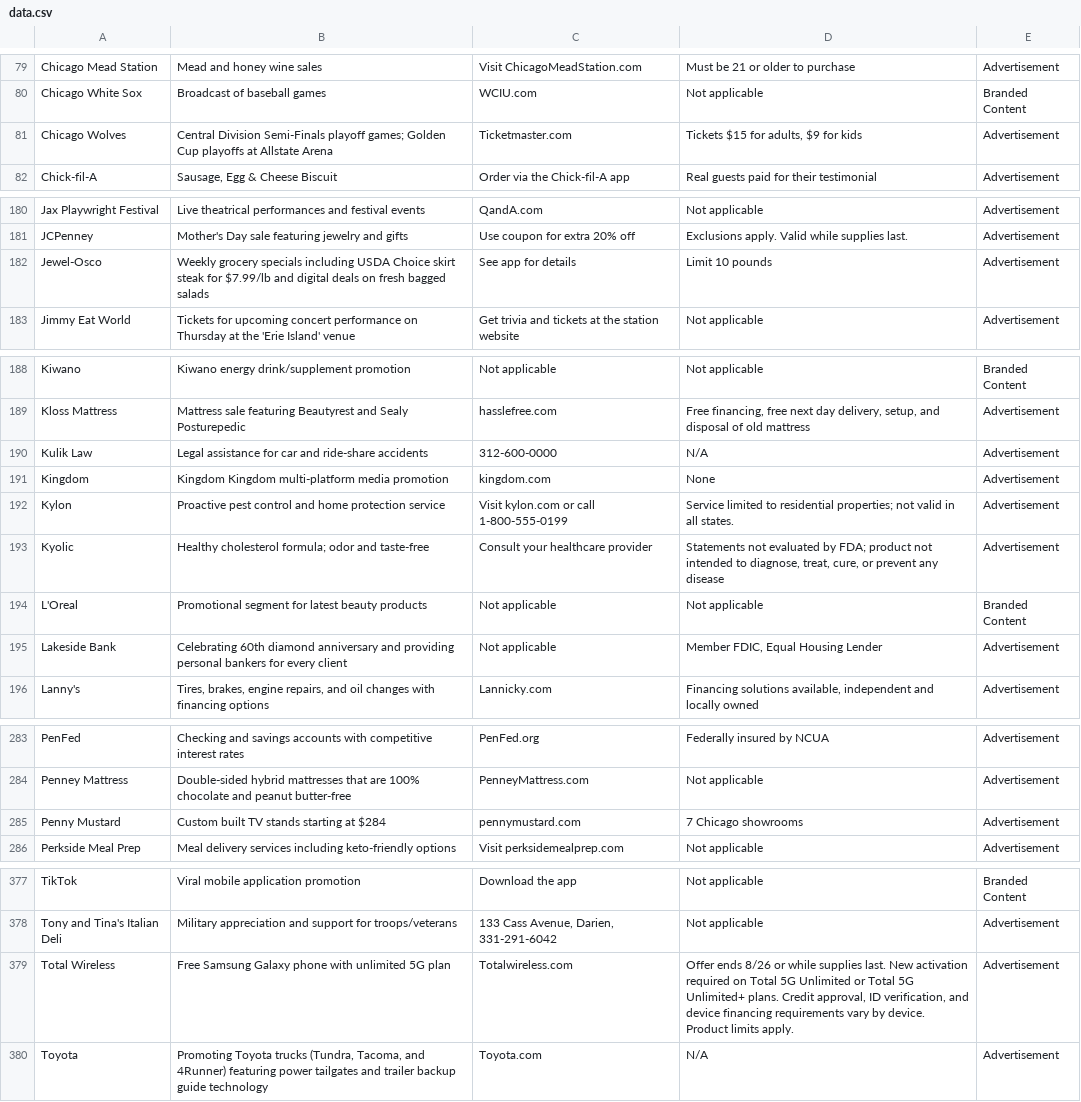
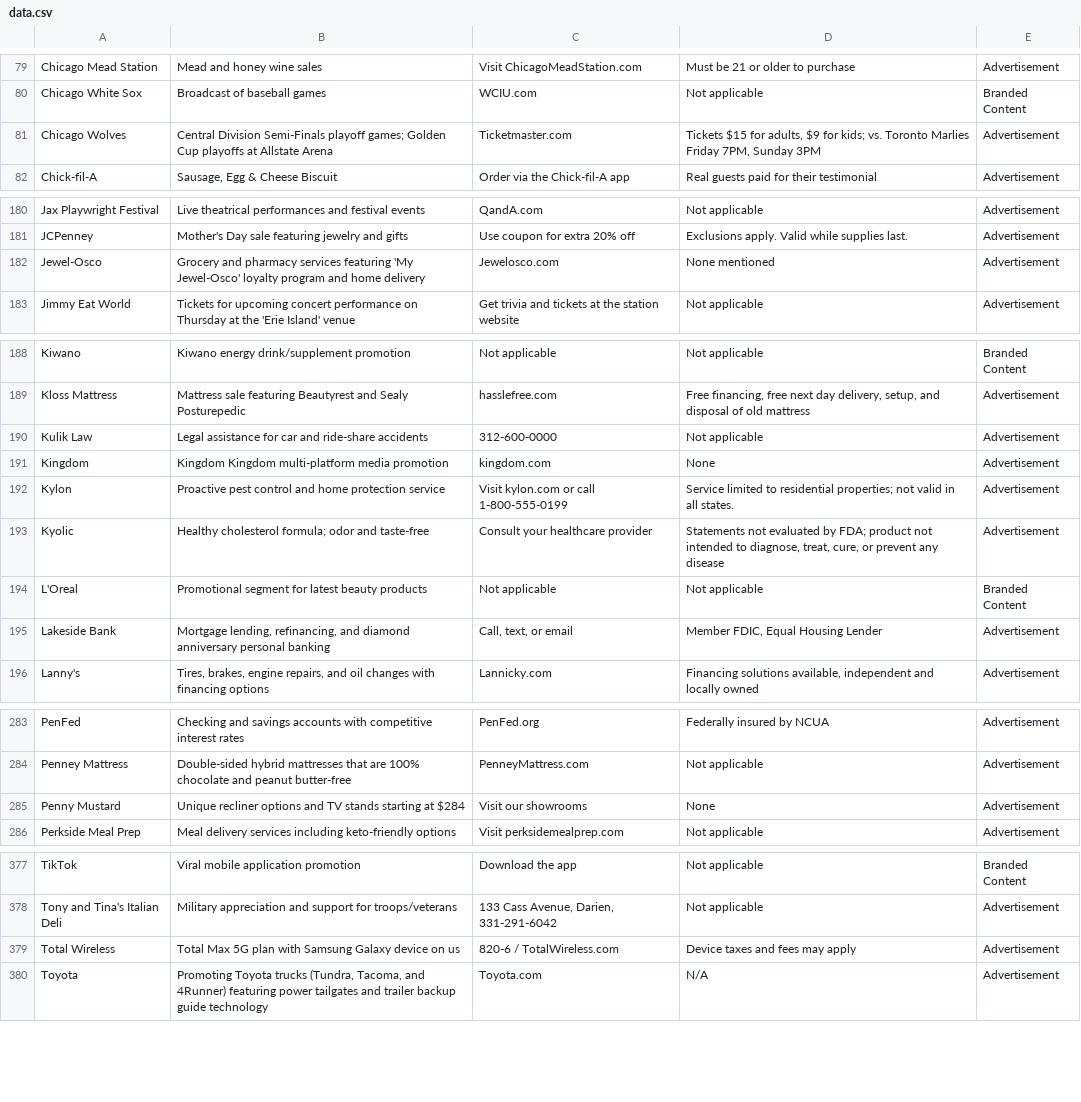
Before and after one commit to MATR-Technologies/ReplayAdsViewer, a CSV file: data.csv, drawn as a sheet; only a part is shown, gaps mark what is left out; the diff covers the shown part only.

Commit message:
Auto-update CSV data

```diff
--- a/data.csv
+++ b/data.csv
@@ -80,3 +80,3 @@
 "Chicago White Sox","Broadcast of baseball games","WCIU.com","Not applicable","Branded Content"
-"Chicago Wolves","Central Division Semi-Finals playoff games; Golden Cup playoffs at Allstate Arena","Ticketmaster.com","Tickets $15 for adults, $9 for kids","Advertisement"
+"Chicago Wolves","Central Division Semi-Finals playoff games; Golden Cup playoffs at Allstate Arena","Ticketmaster.com","Tickets $15 for adults, $9 for kids; vs. Toronto Marlies Friday 7PM, Sunday 3PM","Advertisement"
 "Chick-fil-A","Sausage, Egg & Cheese Biscuit","Order via the Chick-fil-A app","Real guests paid for their testimonial","Advertisement"
@@ -181,3 +181,3 @@
 "JCPenney","Mother's Day sale featuring jewelry and gifts","Use coupon for extra 20% off","Exclusions apply. Valid while supplies last.","Advertisement"
-"Jewel-Osco","Weekly grocery specials including USDA Choice skirt steak for $7.99/lb and digital deals on fresh bagged salads","See app for details","Limit 10 pounds","Advertisement"
+"Jewel-Osco","Grocery and pharmacy services featuring 'My Jewel-Osco' loyalty program and home delivery","Jewelosco.com","None mentioned","Advertisement"
 "Jimmy Eat World","Tickets for upcoming concert performance on Thursday at the 'Erie Island' venue","Get trivia and tickets at the station website","Not applicable","Advertisement"
@@ -189,3 +189,3 @@
 "Kloss Mattress","Mattress sale featuring Beautyrest and Sealy Posturepedic","hasslefree.com","Free financing, free next day delivery, setup, and disposal of old mattress","Advertisement"
-"Kulik Law","Legal assistance for car and ride-share accidents","312-600-0000","N/A","Advertisement"
+"Kulik Law","Legal assistance for car and ride-share accidents","312-600-0000","Not applicable","Advertisement"
 "Kingdom","Kingdom Kingdom multi-platform media promotion","kingdom.com","None","Advertisement"
@@ -194,3 +194,3 @@
 "L'Oreal","Promotional segment for latest beauty products","Not applicable","Not applicable","Branded Content"
-"Lakeside Bank","Celebrating 60th diamond anniversary and providing personal bankers for every client","Not applicable","Member FDIC, Equal Housing Lender","Advertisement"
+"Lakeside Bank","Mortgage lending, refinancing, and diamond anniversary personal banking","Call, text, or email","Member FDIC, Equal Housing Lender","Advertisement"
 "Lanny's","Tires, brakes, engine repairs, and oil changes with financing options","Lannicky.com","Financing solutions available, independent and locally owned","Advertisement"
@@ -284,3 +284,3 @@
 "Penney Mattress","Double-sided hybrid mattresses that are 100% chocolate and peanut butter-free","PenneyMattress.com","Not applicable","Advertisement"
-"Penny Mustard","Custom built TV stands starting at $284","pennymustard.com","7 Chicago showrooms","Advertisement"
+"Penny Mustard","Unique recliner options and TV stands starting at $284","Visit our showrooms","None","Advertisement"
 "Perkside Meal Prep","Meal delivery services including keto-friendly options","Visit perksidemealprep.com","Not applicable","Advertisement"
@@ -378,3 +378,3 @@
 "Tony and Tina's Italian Deli","Military appreciation and support for troops/veterans","133 Cass Avenue, Darien, 331-291-6042","Not applicable","Advertisement"
-"Total Wireless","Free Samsung Galaxy phone with unlimited 5G plan","Totalwireless.com","Offer ends 8/26 or while supplies last. New activation required on Total 5G Unlimited or Total 5G Unlimited+ plans. Credit approval, ID verification, and device financing requirements vary by device. Product limits apply.","Advertisement"
+"Total Wireless","Total Max 5G plan with Samsung Galaxy device on us","820-6 / TotalWireless.com","Device taxes and fees may apply","Advertisement"
 "Toyota","Promoting Toyota trucks (Tundra, Tacoma, and 4Runner) featuring power tailgates and trailer backup guide technology","Toyota.com","N/A","Advertisement"
```
Also changed, not shown: 1 edited cell elsewhere in this file.
